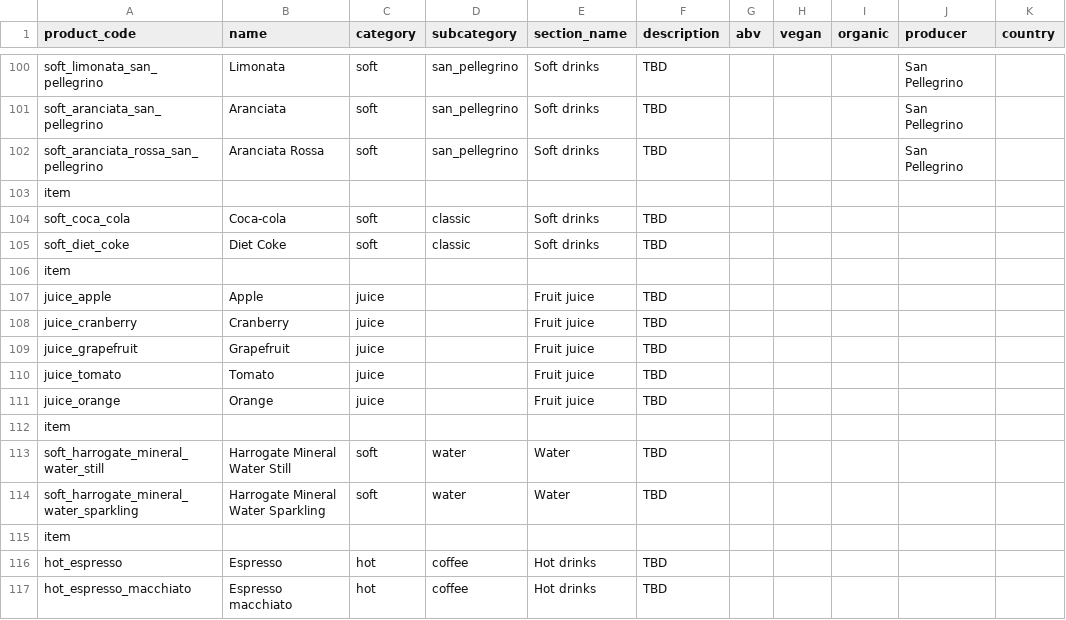
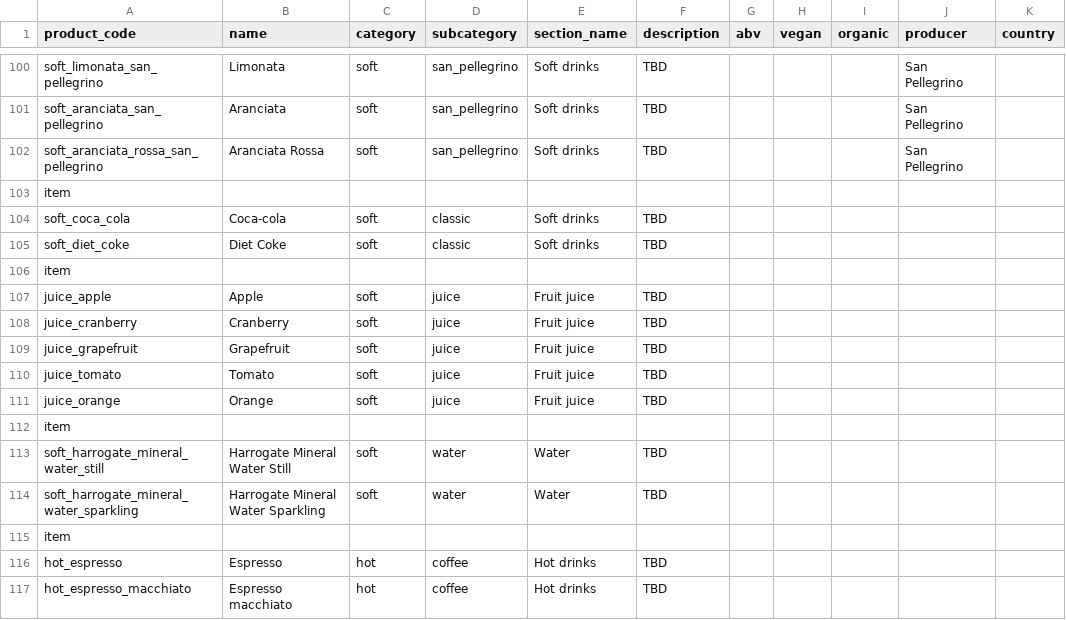
Before and after one commit to arthurbotto/supporters_bar_menu, a CSV file: data/products_base.csv, drawn as a sheet; only a part is shown, gaps mark what is left out.

Commit message:
Add full test suite in test_app.py, juices moved from 'juice' category to 'softs', subcategory 'juice'. adjusted all_softs query accordingly. cocktails route becomes a shell route like wines. list loads via hx-trigger'load, keyup changed delays:300ms'.

```diff
--- a/data/products_base.csv
+++ b/data/products_base.csv
@@ -106,7 +106,7 @@ soft_diet_coke,Diet Coke,soft,classic,Soft drinks,TBD,,,,,
 item,,,,,,,,,,
-juice_apple,Apple,juice,,Fruit juice,TBD,,,,,
-juice_cranberry,Cranberry,juice,,Fruit juice,TBD,,,,,
-juice_grapefruit,Grapefruit,juice,,Fruit juice,TBD,,,,,
-juice_tomato,Tomato,juice,,Fruit juice,TBD,,,,,
-juice_orange,Orange,juice,,Fruit juice,TBD,,,,,
+juice_apple,Apple,soft,juice,Fruit juice,TBD,,,,,
+juice_cranberry,Cranberry,soft,juice,Fruit juice,TBD,,,,,
+juice_grapefruit,Grapefruit,soft,juice,Fruit juice,TBD,,,,,
+juice_tomato,Tomato,soft,juice,Fruit juice,TBD,,,,,
+juice_orange,Orange,soft,juice,Fruit juice,TBD,,,,,
 item,,,,,,,,,,
```
Also changed, not shown: 8 other files.
